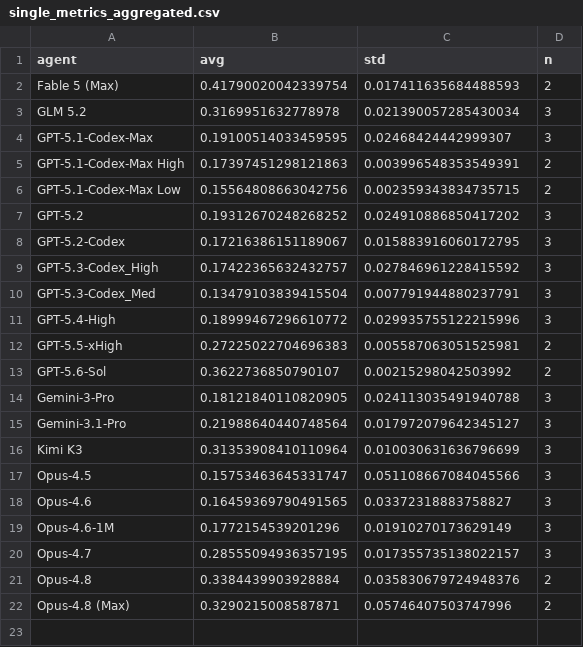
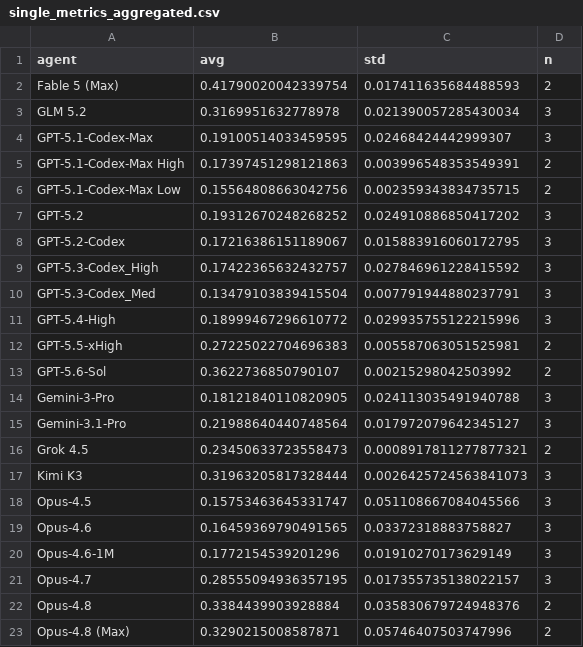
Before and after one commit to aisa-group/posttrainbench-website, a CSV file: data/single_metrics_aggregated.csv, drawn as a sheet.

```diff
--- a/data/single_metrics_aggregated.csv
+++ b/data/single_metrics_aggregated.csv
@@ -15,3 +15,4 @@ Gemini-3-Pro,0.18121840110820905,0.024113035491940788,3
 Gemini-3.1-Pro,0.21988640440748564,0.017972079642345127,3
-Kimi K3,0.31353908410110964,0.010030631636796699,3
+Grok 4.5,0.23450633723558473,0.0008917811277877321,2
+Kimi K3,0.31963205817328444,0.0026425724563841073,3
 Opus-4.5,0.15753463645331747,0.051108667084045566,3
```
Also changed, not shown: data/aggregated_avg_Kimi_K3.csv, data/aggregated_std_Kimi_K3.csv, 10 other files.
